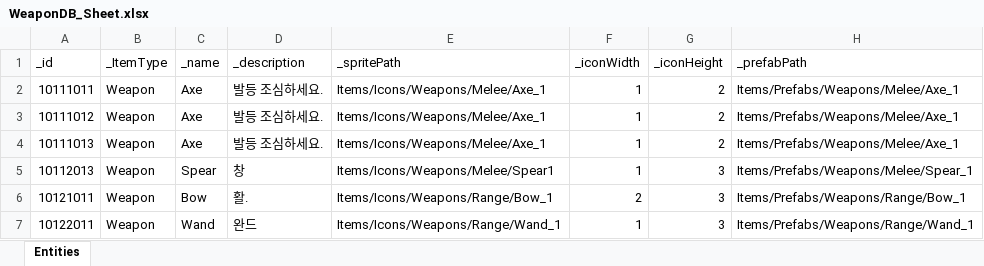
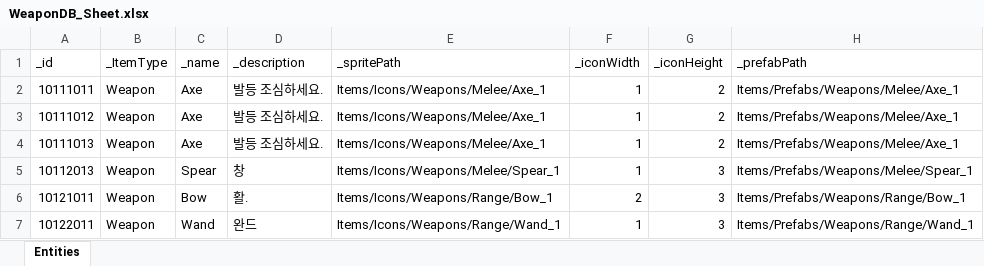
Before and after one commit to GGB97/Sisyphus_Mirror, an Excel workbook: Assets/Excel/Items/WeaponDB_Sheet.xlsx, sheet Entities, drawn as a sheet; only a part is shown; values as stored, in another font and other column widths than the file's, no borders; the diff names each change by its address in the sheet, - before the commit and + after, or states it on an @@ line.

Commit message:
Fix : spear 오탈 수정

```diff
--- a/Assets/Excel/Items/WeaponDB_Sheet.xlsx (sheet Entities)
+++ b/Assets/Excel/Items/WeaponDB_Sheet.xlsx (sheet Entities)
-E5 (_spritePath): Items/Icons/Weapons/Melee/Spear1
+E5 (_spritePath): Items/Icons/Weapons/Melee/Spear_1
```
